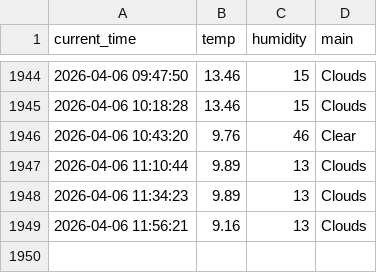
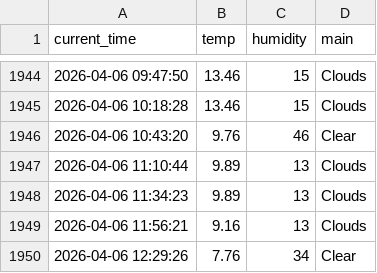
Before and after one commit to sangaje/test, a CSV file: weather.csv, drawn as a sheet; only a part is shown, gaps mark what is left out; the diff names each change by its address in the sheet, - before the commit and + after, or states it on an @@ line.

```diff
--- a/weather.csv
+++ b/weather.csv
+row 1950: 2026-04-06 12:29:26 | 7.76 | 34 | Clear
```
